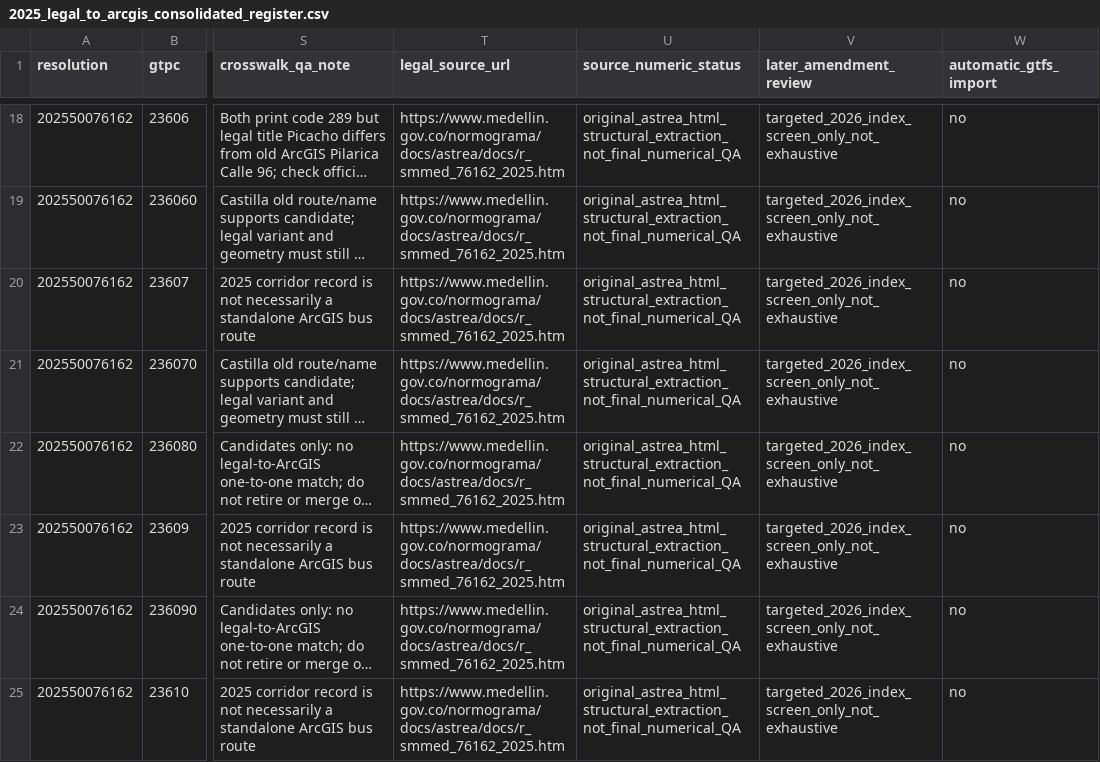
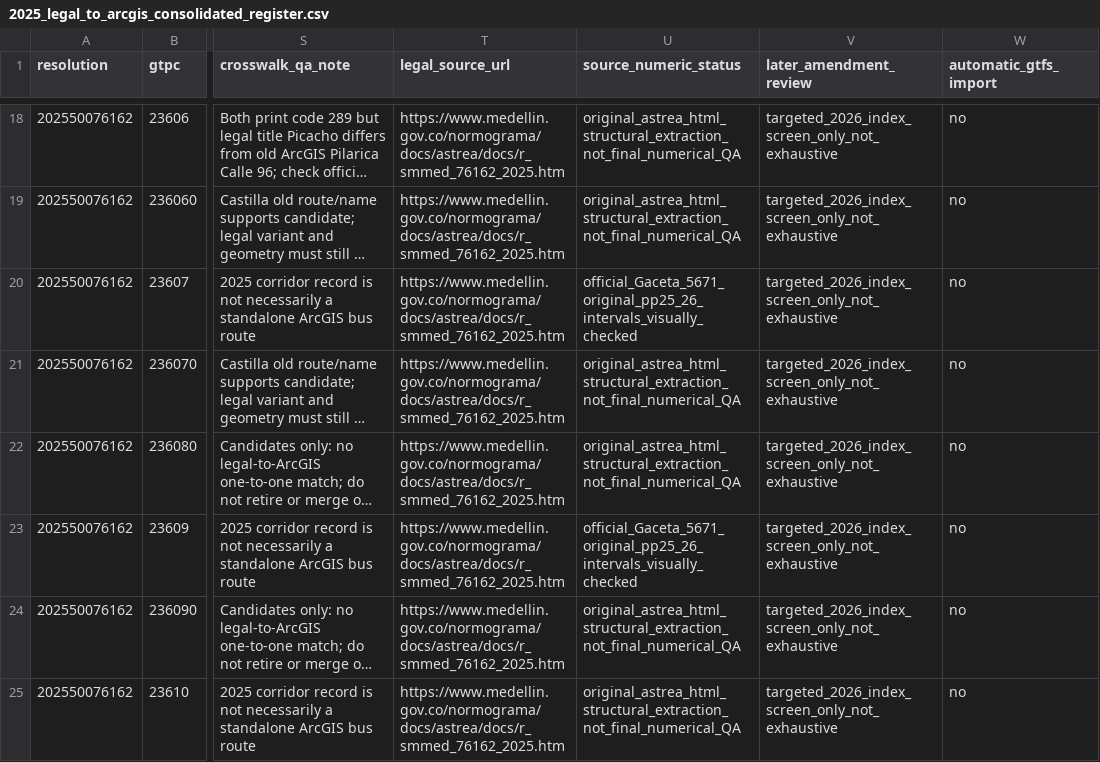
Before and after one commit to ColombiaTransit/gtfs-medellin-colectivos, a CSV file: data/resolutions/2025_legal_to_arcgis_consolidated_register.csv, drawn as a sheet; only a part is shown, gaps mark what is left out; long unchanged cells end in …; the diff names each change by its address in the sheet, - before the commit and + after, or states it on an @@ line.

Commit message:
research: correct two legal Troncal 65/73 maximum interval rows in central register

```diff
--- a/data/resolutions/2025_legal_to_arcgis_consolidated_register.csv
+++ b/data/resolutions/2025_legal_to_arcgis_consolidated_register.csv
-U20 (source_numeric_status): original_astrea_html_structural_extraction_not_final_numerical_QA
+U20 (source_numeric_status): official_Gaceta_5671_original_pp25_26_intervals_visually_checked
-U23 (source_numeric_status): original_astrea_html_structural_extraction_not_final_numerical_QA
+U23 (source_numeric_status): official_Gaceta_5671_original_pp25_26_intervals_visually_checked
```
